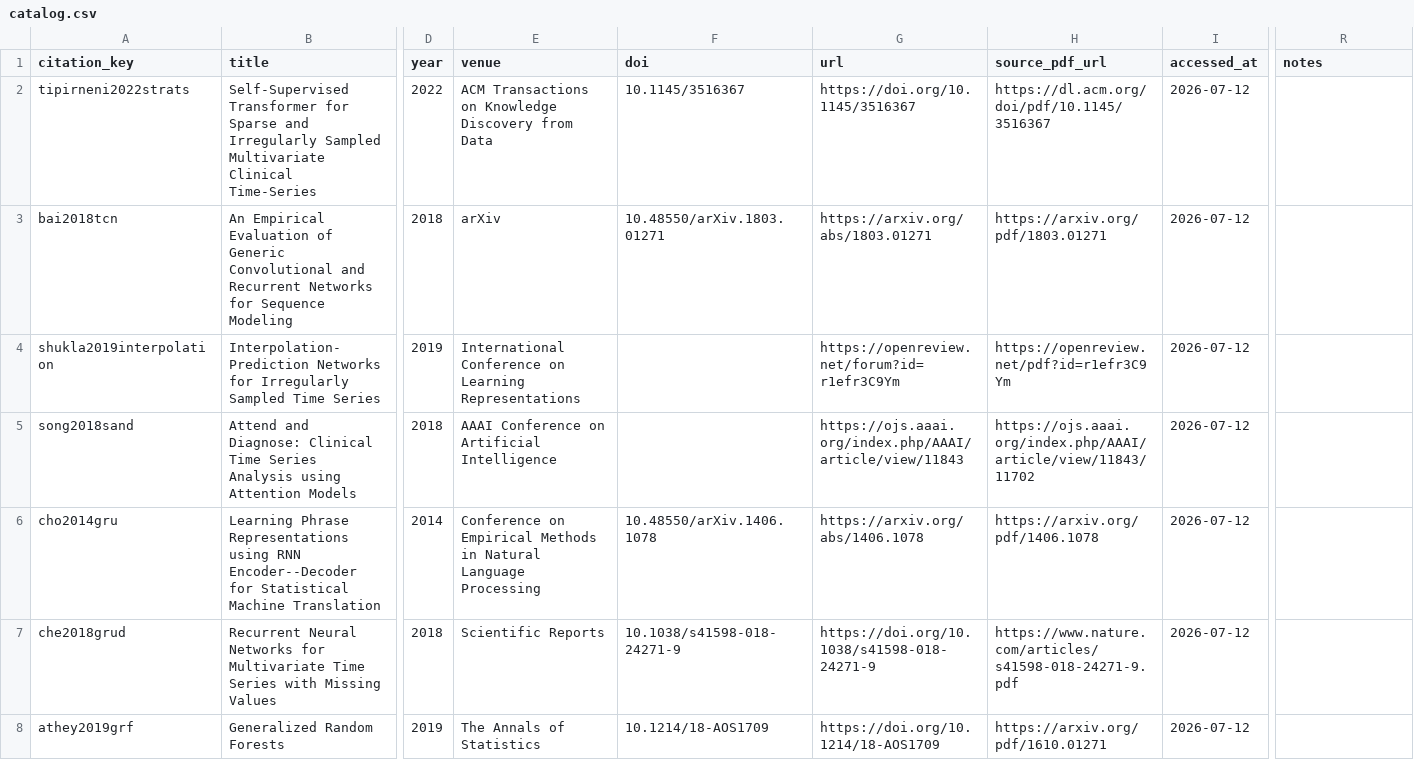
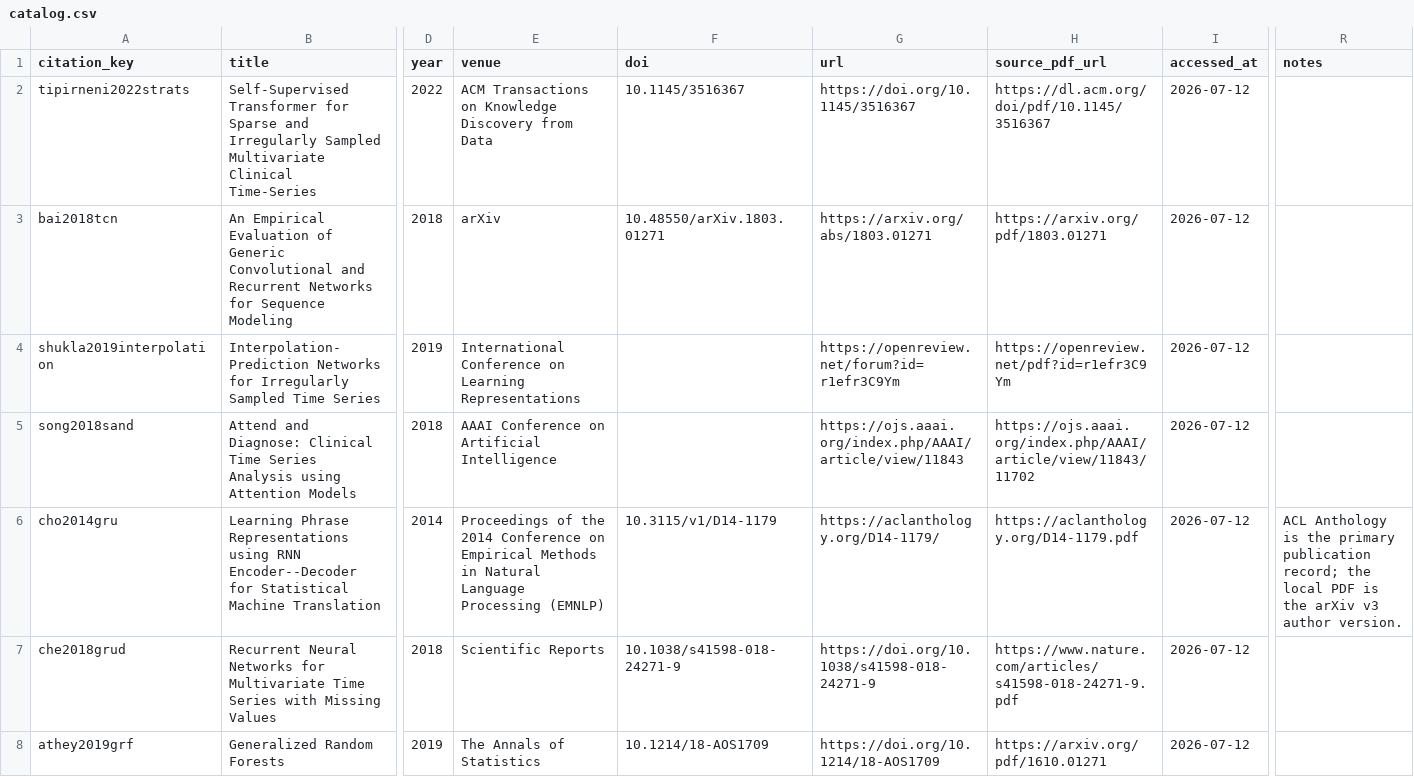
Before and after one commit to KenziVisor/CliniCause, a CSV file: thesis-writing/literature/metadata/catalog.csv, drawn as a sheet; only a part is shown, gaps mark what is left out; the diff covers the shown part only; the diff names each change by its address in the sheet, - before the commit and + after, or states it on an @@ line.

```diff
--- a/thesis-writing/literature/metadata/catalog.csv
+++ b/thesis-writing/literature/metadata/catalog.csv
-E6 (venue): Conference on Empirical Methods in Natural Language Processing
+E6 (venue): Proceedings of the 2014 Conference on Empirical Methods in Natural Language Processing (EMNLP)
-F6 (doi): 10.48550/arXiv.1406.1078
+F6 (doi): 10.3115/v1/D14-1179
-G6 (url): https://arxiv.org/abs/1406.1078
+G6 (url): https://aclanthology.org/D14-1179/
-H6 (source_pdf_url): https://arxiv.org/pdf/1406.1078
+H6 (source_pdf_url): https://aclanthology.org/D14-1179.pdf
-R6 (notes): (empty)
+R6 (notes): ACL Anthology is the primary publication record; the local PDF is the arXiv v3 author version.
```
Also changed, not shown: 7 edited cells elsewhere in this file, 7 other files.
